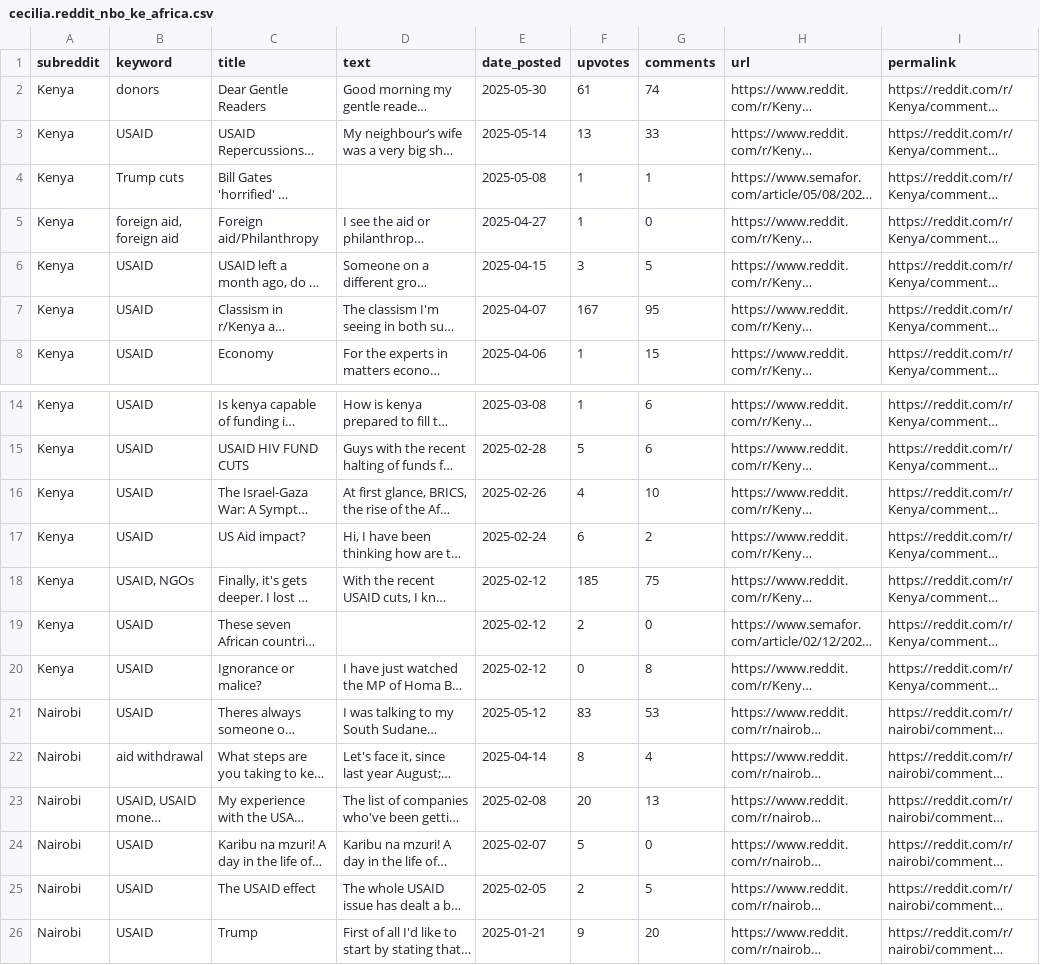
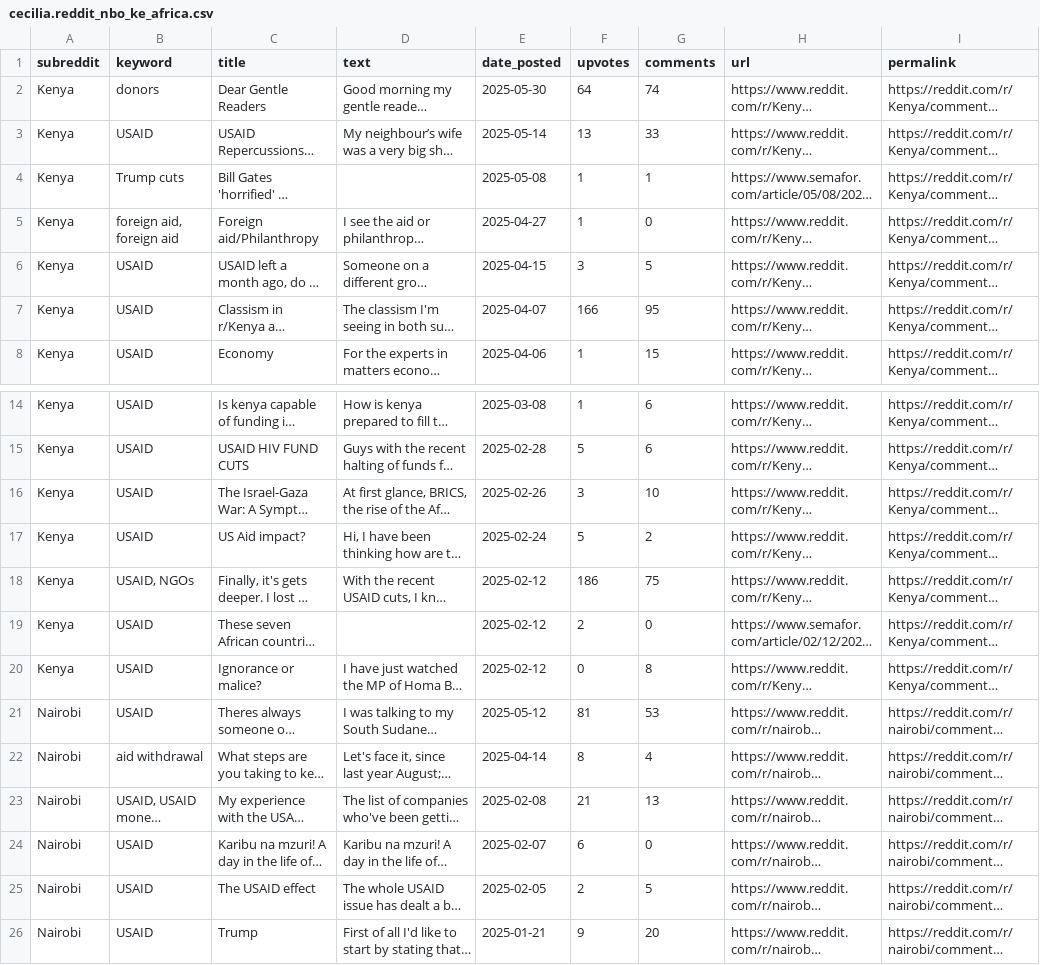
Before and after one commit to L-N-E0/USAID-Kenya-Sentiment-Analysis, a CSV file: data/raw/cecilia.reddit_nbo_ke_africa.csv, drawn as a sheet; only a part is shown, gaps mark what is left out; long unchanged cells end in …; the diff names each change by its address in the sheet, - before the commit and + after, or states it on an @@ line.

```diff
--- a/data/raw/cecilia.reddit_nbo_ke_africa.csv
+++ b/data/raw/cecilia.reddit_nbo_ke_africa.csv
-F2 (upvotes): 61
+F2 (upvotes): 64
-F7 (upvotes): 167
+F7 (upvotes): 166
-F16 (upvotes): 4
+F16 (upvotes): 3
-F17 (upvotes): 6
+F17 (upvotes): 5
-F18 (upvotes): 185
+F18 (upvotes): 186
-F21 (upvotes): 83
+F21 (upvotes): 81
-F23 (upvotes): 20
+F23 (upvotes): 21
-F24 (upvotes): 5
+F24 (upvotes): 6
```
Also changed, not shown: 5 other files.
